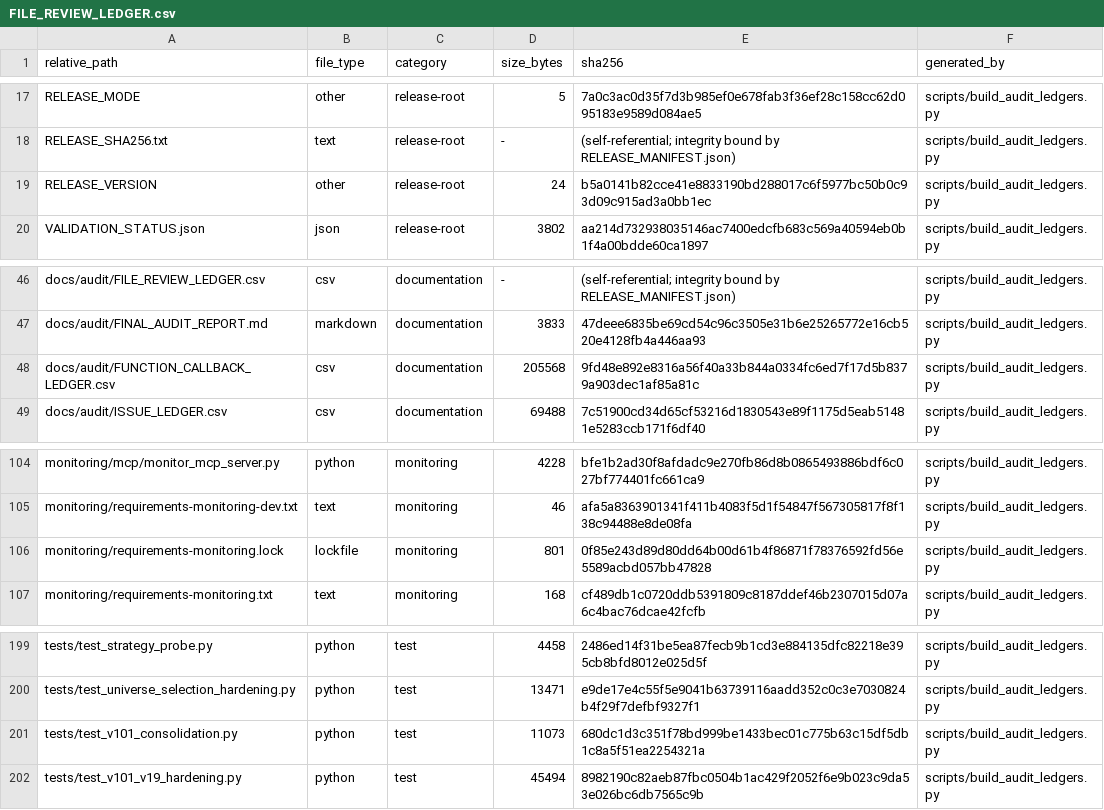
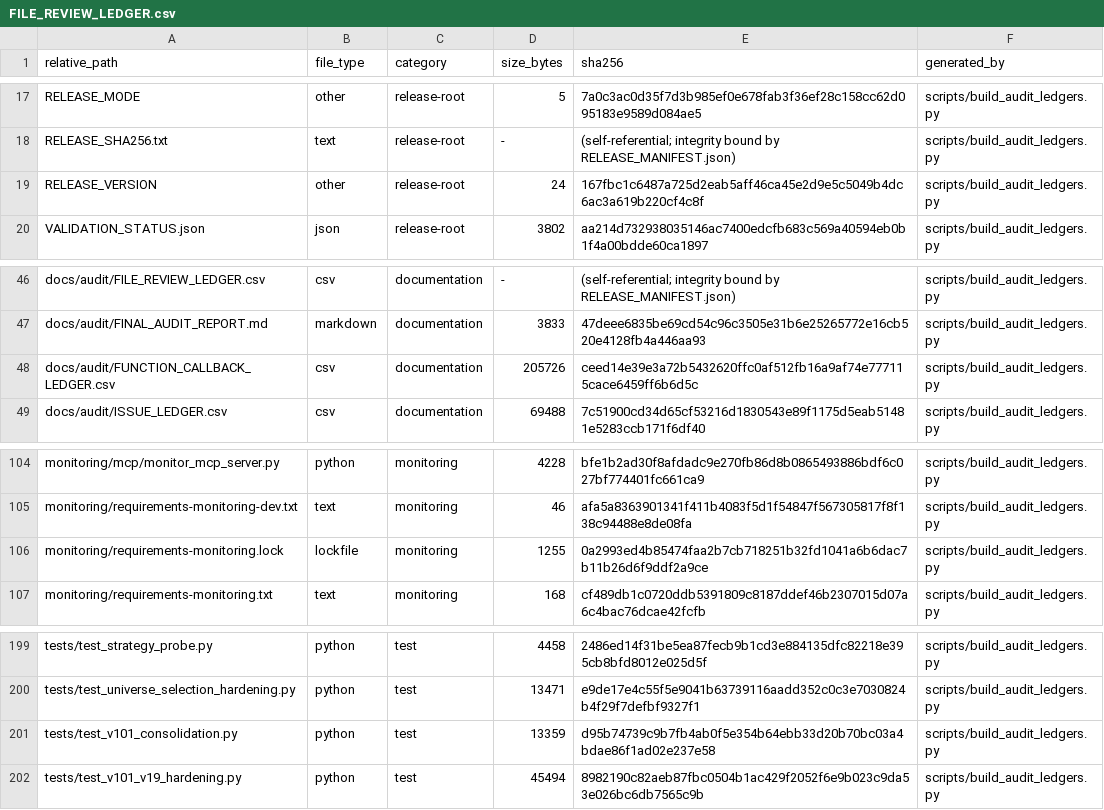
Before and after one commit to asad13-Binana/Binana-Binance-Spot-Trading-Sharia-Compliance-BOT-LIVE, a CSV file: docs/audit/FILE_REVIEW_LEDGER.csv, drawn as a sheet; only a part is shown, gaps mark what is left out.

```diff
--- a/docs/audit/FILE_REVIEW_LEDGER.csv
+++ b/docs/audit/FILE_REVIEW_LEDGER.csv
@@ -18,3 +18,3 @@ RELEASE_MODE,other,release-root,5,7a0c3ac0d35f7d3b985ef0e678fab3f36ef28c158cc62d
 RELEASE_SHA256.txt,text,release-root,-,(self-referential; integrity bound by RELEASE_MANIFEST.json),scripts/build_audit_ledgers.py
-RELEASE_VERSION,other,release-root,24,b5a0141b82cce41e8833190bd288017c6f5977bc50b0c93d09c915ad3a0bb1ec,scripts/build_audit_ledgers.py
+RELEASE_VERSION,other,release-root,24,167fbc1c6487a725d2eab5aff46ca45e2d9e5c5049b4dc6ac3a619b220cf4c8f,scripts/build_audit_ledgers.py
 VALIDATION_STATUS.json,json,release-root,3802,aa214d732938035146ac7400edcfb683c569a40594eb0b1f4a00bdde60ca1897,scripts/build_audit_ledgers.py
@@ -47,3 +47,3 @@ docs/audit/FILE_REVIEW_LEDGER.csv,csv,documentation,-,(self-referential; integri
 docs/audit/FINAL_AUDIT_REPORT.md,markdown,documentation,3833,47deee6835be69cd54c96c3505e31b6e25265772e16cb520e4128fb4a446aa93,scripts/build_audit_ledgers.py
-docs/audit/FUNCTION_CALLBACK_LEDGER.csv,csv,documentation,205568,9fd48e892e8316a56f40a33b844a0334fc6ed7f17d5b8379a903dec1af85a81c,scripts/build_audit_ledgers.py
+docs/audit/FUNCTION_CALLBACK_LEDGER.csv,csv,documentation,205726,ceed14e39e3a72b5432620ffc0af512fb16a9af74e777115cace6459ff6b6d5c,scripts/build_audit_ledgers.py
 docs/audit/ISSUE_LEDGER.csv,csv,documentation,69488,7c51900cd34d65cf53216d1830543e89f1175d5eab51481e5283ccb171f6df40,scripts/build_audit_ledgers.py
@@ -105,3 +105,3 @@ monitoring/mcp/monitor_mcp_server.py,python,monitoring,4228,bfe1b2ad30f8afdadc9e
 monitoring/requirements-monitoring-dev.txt,text,monitoring,46,afa5a8363901341f411b4083f5d1f54847f567305817f8f138c94488e8de08fa,scripts/build_audit_ledgers.py
-monitoring/requirements-monitoring.lock,lockfile,monitoring,801,0f85e243d89d80dd64b00d61b4f86871f78376592fd56e5589acbd057bb47828,scripts/build_audit_ledgers.py
+monitoring/requirements-monitoring.lock,lockfile,monitoring,1255,0a2993ed4b85474faa2b7cb718251b32fd1041a6b6dac7b11b26d6f9ddf2a9ce,scripts/build_audit_ledgers.py
 monitoring/requirements-monitoring.txt,text,monitoring,168,cf489db1c0720ddb5391809c8187ddef46b2307015d07a6c4bac76dcae42fcfb,scripts/build_audit_ledgers.py
@@ -200,3 +200,3 @@ tests/test_strategy_probe.py,python,test,4458,2486ed14f31be5ea87fecb9b1cd3e88413
 tests/test_universe_selection_hardening.py,python,test,13471,e9de17e4c55f5e9041b63739116aadd352c0c3e7030824b4f29f7defbf9327f1,scripts/build_audit_ledgers.py
-tests/test_v101_consolidation.py,python,test,11073,680dc1d3c351f78bd999be1433bec01c775b63c15df5db1c8a5f51ea2254321a,scripts/build_audit_ledgers.py
+tests/test_v101_consolidation.py,python,test,13359,d95b74739c9b7fb4ab0f5e354b64ebb33d20b70bc03a4bdae86f1ad02e237e58,scripts/build_audit_ledgers.py
 tests/test_v101_v19_hardening.py,python,test,45494,8982190c82aeb87fbc0504b1ac429f2052f6e9b023c9da53e026bc6db7565c9b,scripts/build_audit_ledgers.py
```
Also changed, not shown: docs/audit/FUNCTION_CALLBACK_LEDGER.csv, 5 other files.
